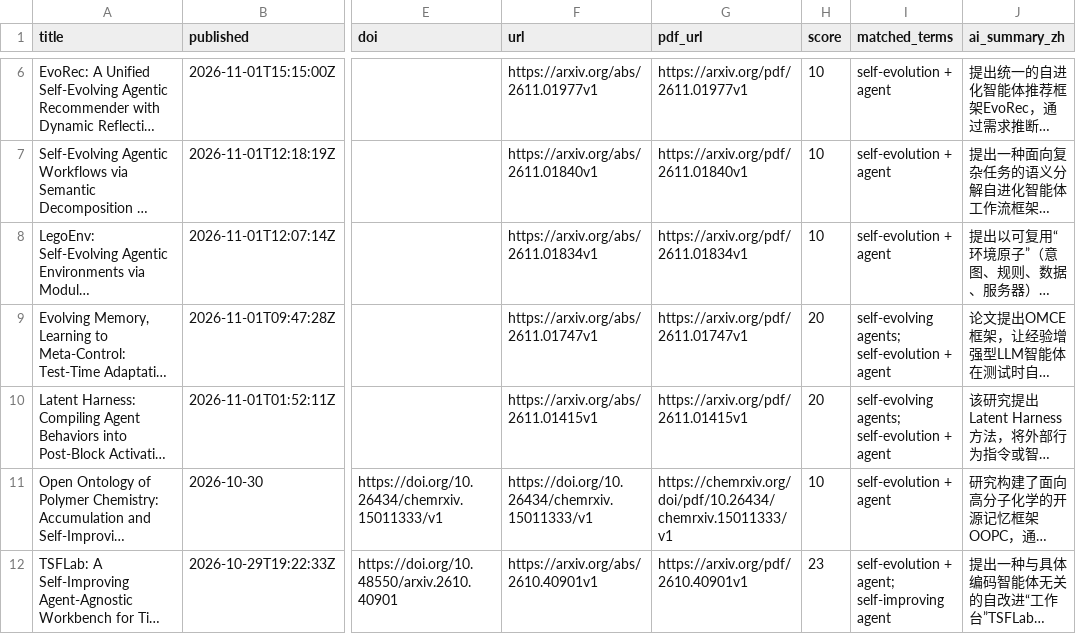
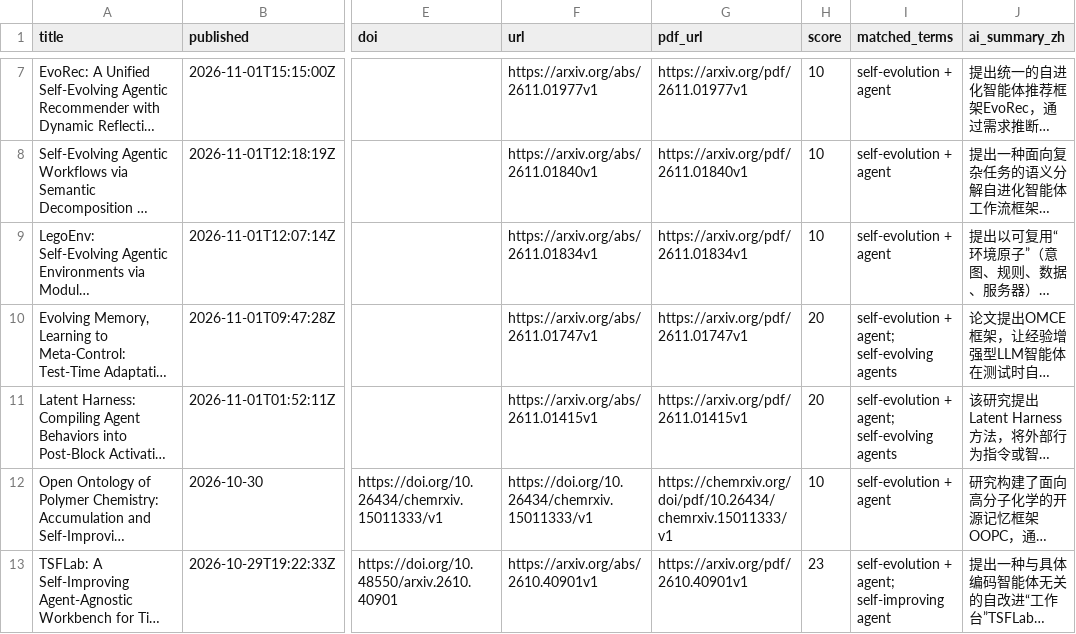
Before and after one commit to HexWillAppear/bim-ifc-paper-radar, a CSV file: data/self-evolving-agent/papers.csv, drawn as a sheet; only a part is shown, gaps mark what is left out; long unchanged cells end in …; addresses are those after the commit; the diff covers the shown part only; the diff names each change by its address in the sheet, - before the commit and + after, or states it on an @@ line.

```diff
--- a/data/self-evolving-agent/papers.csv
+++ b/data/self-evolving-agent/papers.csv
-I10:I11 (matched_terms): self-evolving agents; self-evolution + agent
+I10:I11 (matched_terms): self-evolution + agent; self-evolving agents
```
Also changed, not shown: 1 added row and 3 edited cells elsewhere in this file, 6 other files.
